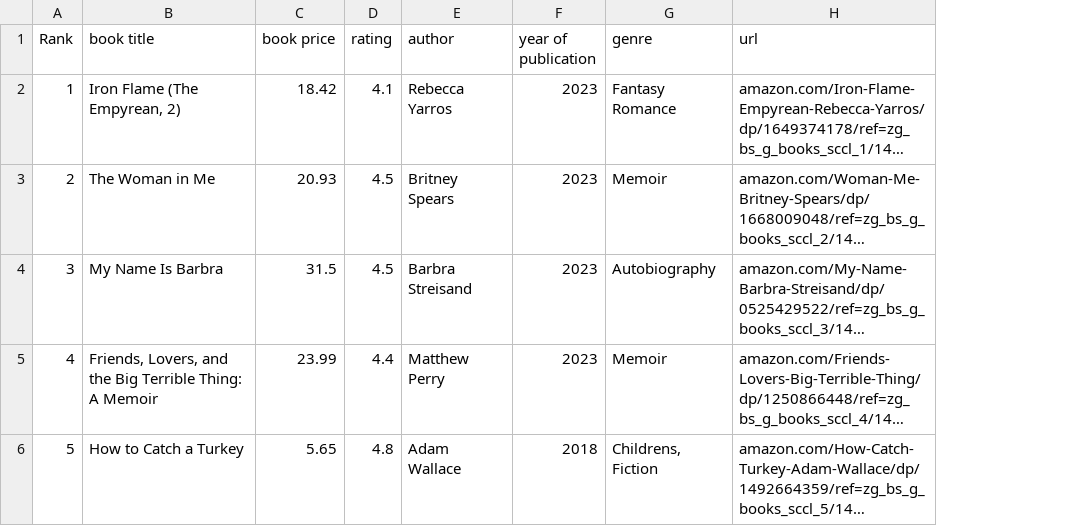
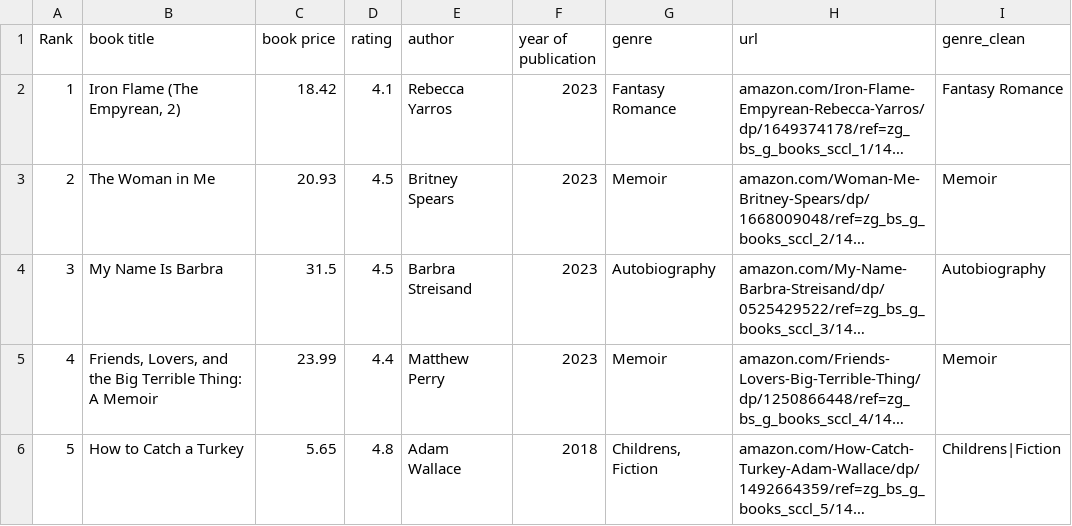
Before and after one commit to sba25278/books-app, a CSV file: trending_clean.csv, drawn as a sheet; only a part is shown; long unchanged cells end in …; the diff covers the shown part only; the diff names each change by its address in the sheet, - before the commit and + after, or states it on an @@ line.

Commit message:
Update trending_clean.csv

```diff
--- a/trending_clean.csv
+++ b/trending_clean.csv
+column I (genre_clean), rows 2-6: Fantasy Romance | Memoir | Autobiography | Memoir | Childrens|Fiction
```
Also changed, not shown: 3 added rows elsewhere in this file.
